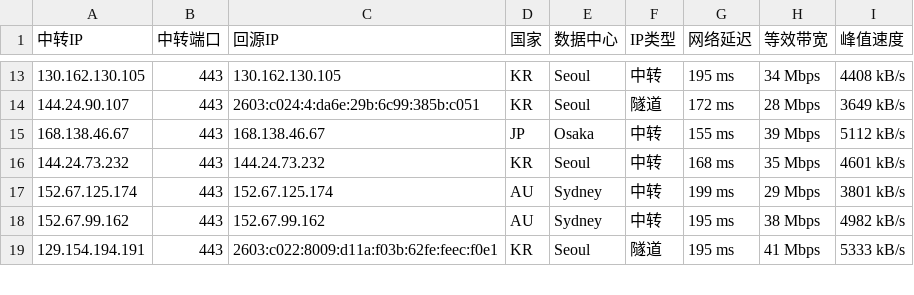
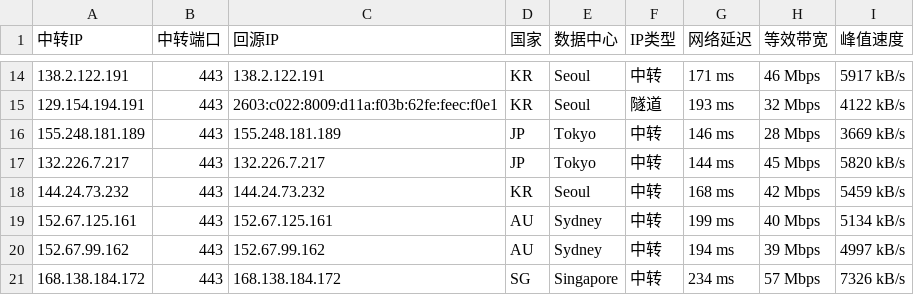
Before and after one commit to lsh1215225/CF-PROXYIP, a CSV file: latest.csv, drawn as a sheet; only a part is shown, gaps mark what is left out; the diff covers the shown part only.

```diff
--- a/latest.csv
+++ b/latest.csv
@@ -13,7 +14,8 @@
-130.162.130.105,443,130.162.130.105,KR,Seoul,中转,195 ms,34 Mbps,4408 kB/s
-144.24.90.107,443,2603:c024:4:da6e:29b:6c99:385b:c051,KR,Seoul,隧道,172 ms,28 Mbps,3649 kB/s
-168.138.46.67,443,168.138.46.67,JP,Osaka,中转,155 ms,39 Mbps,5112 kB/s
-144.24.73.232,443,144.24.73.232,KR,Seoul,中转,168 ms,35 Mbps,4601 kB/s
-152.67.125.174,443,152.67.125.174,AU,Sydney,中转,199 ms,29 Mbps,3801 kB/s
-152.67.99.162,443,152.67.99.162,AU,Sydney,中转,195 ms,38 Mbps,4982 kB/s
-129.154.194.191,443,2603:c022:8009:d11a:f03b:62fe:feec:f0e1,KR,Seoul,隧道,195 ms,41 Mbps,5333 kB/s
+138.2.122.191,443,138.2.122.191,KR,Seoul,中转,171 ms,46 Mbps,5917 kB/s
+129.154.194.191,443,2603:c022:8009:d11a:f03b:62fe:feec:f0e1,KR,Seoul,隧道,193 ms,32 Mbps,4122 kB/s
+155.248.181.189,443,155.248.181.189,JP,Tokyo,中转,146 ms,28 Mbps,3669 kB/s
+132.226.7.217,443,132.226.7.217,JP,Tokyo,中转,144 ms,45 Mbps,5820 kB/s
+144.24.73.232,443,144.24.73.232,KR,Seoul,中转,168 ms,42 Mbps,5459 kB/s
+152.67.125.161,443,152.67.125.161,AU,Sydney,中转,199 ms,40 Mbps,5134 kB/s
+152.67.99.162,443,152.67.99.162,AU,Sydney,中转,194 ms,39 Mbps,4997 kB/s
+168.138.184.172,443,168.138.184.172,SG,Singapore,中转,234 ms,57 Mbps,7326 kB/s
```
Also changed, not shown: 5 added rows, 3 removed rows and 47 edited cells elsewhere in this file, latest_sorted.csv, 1 other file.
